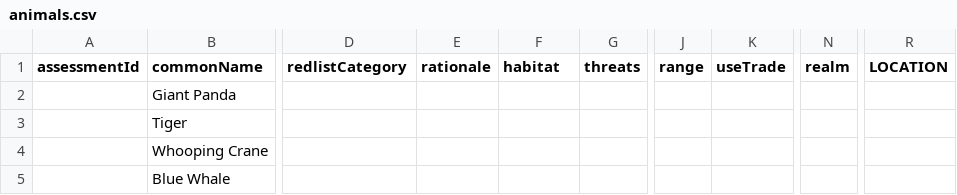
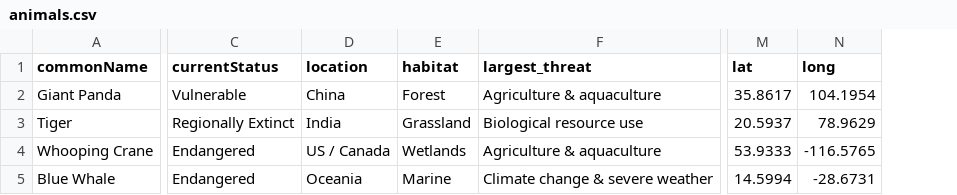
Before and after one commit to igr1993/project2, a CSV file: animals.csv, drawn as a sheet; only a part is shown, gaps mark what is left out; removed rows and columns are numbered as before the commit, all else as after; the diff covers the shown part only; the diff names each change by its address in the sheet, - before the commit and + after, or states it on an @@ line.

```diff
--- a/animals.csv
+++ b/animals.csv
-column A (assessmentId), empty
-column E (rationale), empty
+column D (location), rows 2-5: China | India | US / Canada | Oceania
-column G (threats), empty
+column F (largest_threat), rows 2-5: Agriculture & aquaculture | Biological resource use | Agriculture & aquaculture | Climate change & severe weather
-column J (range), empty
-column K (useTrade), empty
-column N (realm), empty
-column R (LOCATION), empty
+column M (lat), rows 2-5: 35.8617 | 20.5937 | 53.9333 | 14.5994
+column N (long), rows 2-5: 104.1954 | 78.9629 | -116.5765 | -28.6731
-C1: redlistCategory
+C1: currentStatus
-C2 (currentStatus): (empty)
+C2 (currentStatus): Vulnerable
-E2 (habitat): (empty)
+E2 (habitat): Forest
-C3 (currentStatus): (empty)
+C3 (currentStatus): Regionally Extinct
-E3 (habitat): (empty)
+E3 (habitat): Grassland
-C4:C5 (currentStatus): (empty)
+C4:C5 (currentStatus): Endangered
-E4 (habitat): (empty)
+E4 (habitat): Wetlands
-E5 (habitat): (empty)
+E5 (habitat): Marine
```
Also changed, not shown: 1 removed column and 64 edited cells elsewhere in this file, 6 other files.
